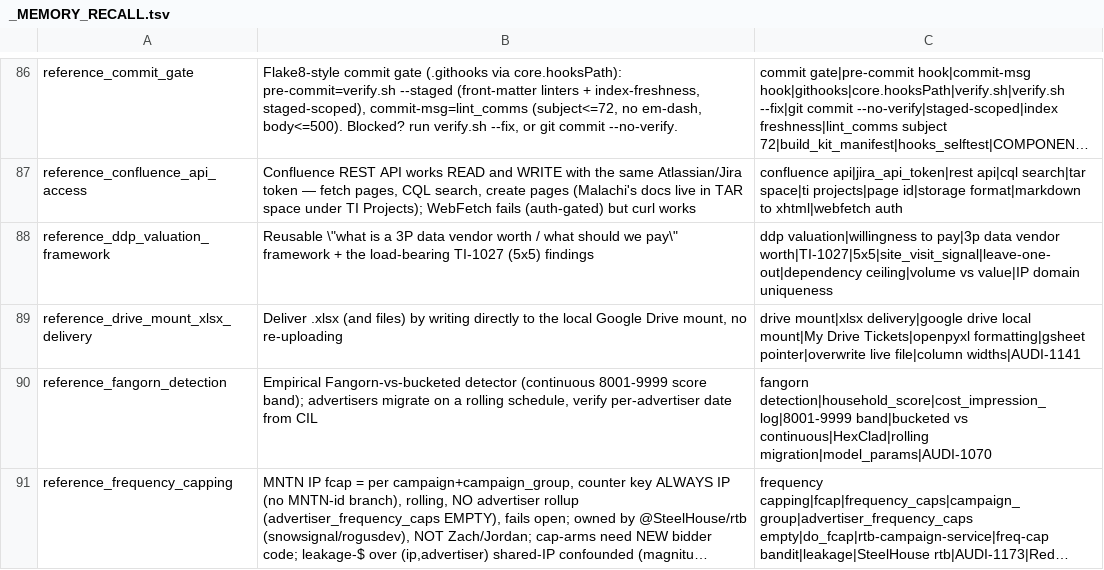
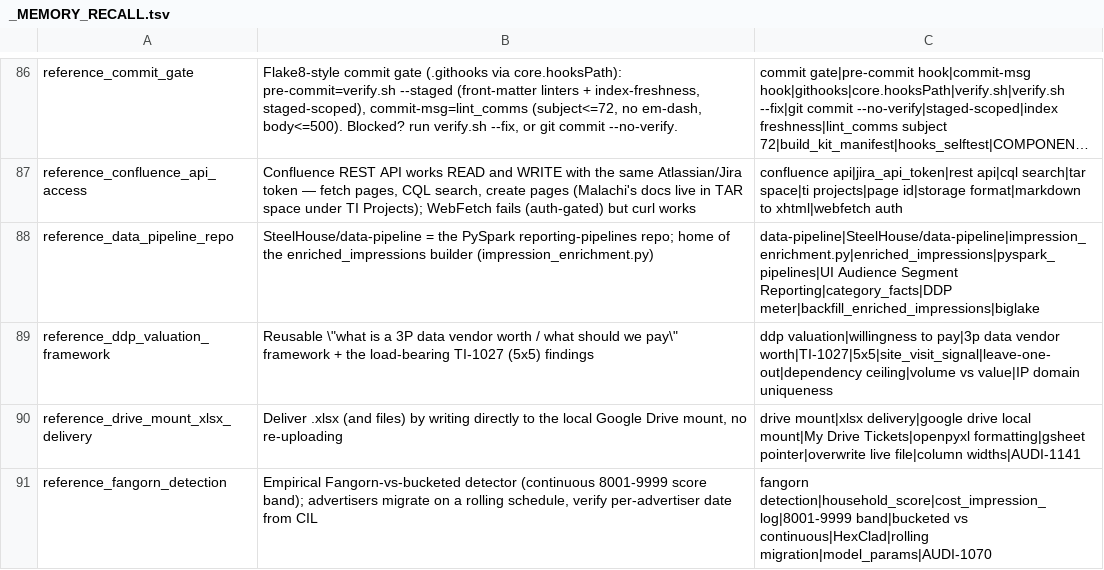
Before and after one commit to mdunn-mntn/malachi-workspace, a TSV file: knowledge/_MEMORY_RECALL.tsv, drawn as a sheet; only a part is shown, gaps mark what is left out; the shorter side is filled out with more unchanged rows; long unchanged cells end in …; the diff names each change by its address in the sheet, - before the commit and + after, or states it on an @@ line.

```diff
--- a/knowledge/_MEMORY_RECALL.tsv
+++ b/knowledge/_MEMORY_RECALL.tsv
+row 88: reference_data_pipeline_repo | SteelHouse/data-pipeline = the PySpark reporting-pipelines repo; home of the enriched_impressions builder (impression_enrichment.py) | data-pipeline|SteelHouse/data-pipeline|impression_enrichment.py|enriched_impressions|pyspark_pipelines|UI Audience Segment Reporting|category_facts|DDP meter|backfill_enriched_impressions|biglake
```
Also changed, not shown: 10 other files.
